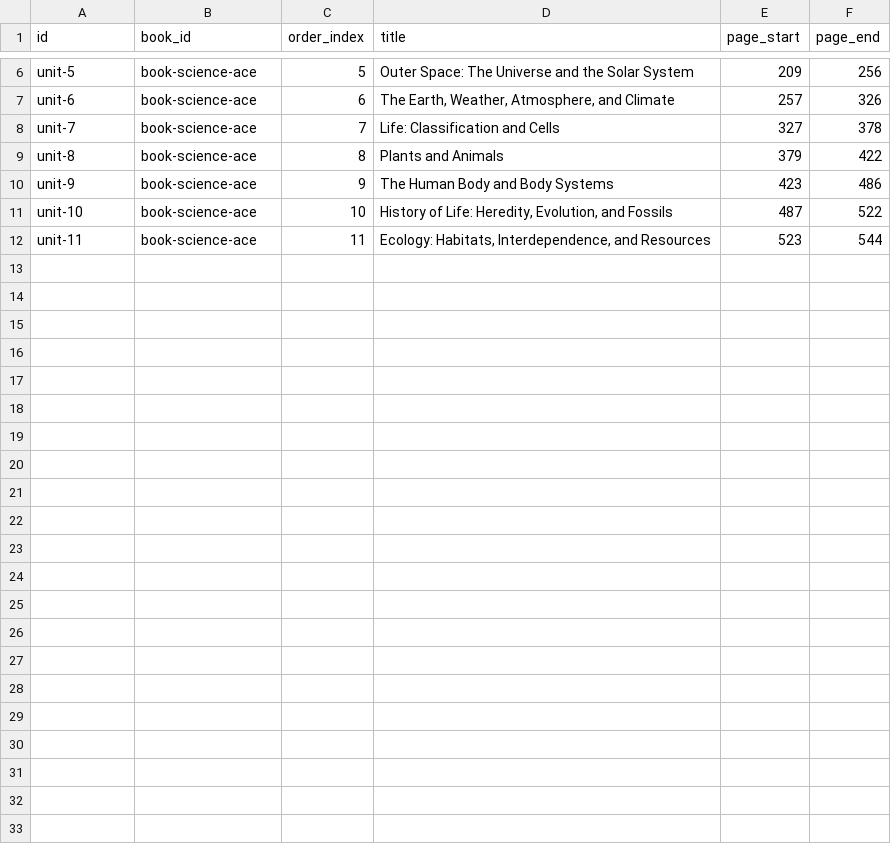
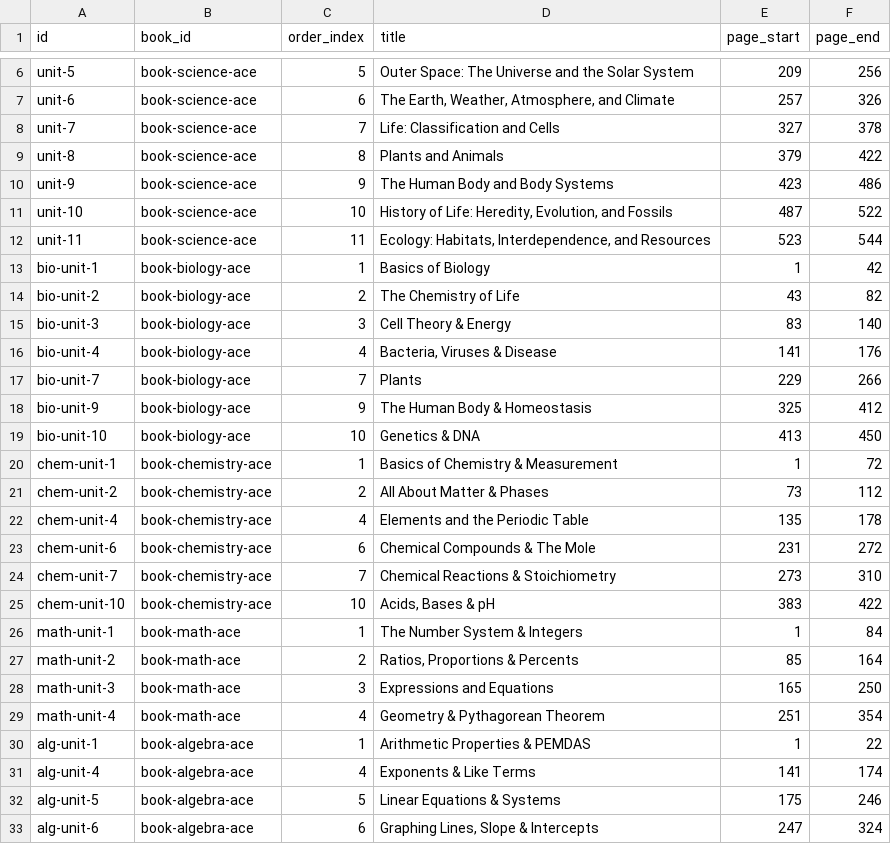
Before and after one commit to sophiepei2025/readquest, a CSV file: airtable-templates/02_Units.csv, drawn as a sheet; only a part is shown, gaps mark what is left out.

Commit message:
feat: add 4 Big Fat Notebook STEM books (Biology, Chemistry, Math, Algebra) with authentic question banks and subject switcher

```diff
--- a/airtable-templates/02_Units.csv
+++ b/airtable-templates/02_Units.csv
@@ -12 +12,22 @@ unit-10,book-science-ace,10,"History of Life: Heredity, Evolution, and Fossils",
 unit-11,book-science-ace,11,"Ecology: Habitats, Interdependence, and Resources",523,544
+bio-unit-1,book-biology-ace,1,Basics of Biology,1,42
+bio-unit-2,book-biology-ace,2,The Chemistry of Life,43,82
+bio-unit-3,book-biology-ace,3,Cell Theory & Energy,83,140
+bio-unit-4,book-biology-ace,4,"Bacteria, Viruses & Disease",141,176
+bio-unit-7,book-biology-ace,7,Plants,229,266
+bio-unit-9,book-biology-ace,9,The Human Body & Homeostasis,325,412
+bio-unit-10,book-biology-ace,10,Genetics & DNA,413,450
+chem-unit-1,book-chemistry-ace,1,Basics of Chemistry & Measurement,1,72
+chem-unit-2,book-chemistry-ace,2,All About Matter & Phases,73,112
+chem-unit-4,book-chemistry-ace,4,Elements and the Periodic Table,135,178
+chem-unit-6,book-chemistry-ace,6,Chemical Compounds & The Mole,231,272
+chem-unit-7,book-chemistry-ace,7,Chemical Reactions & Stoichiometry,273,310
+chem-unit-10,book-chemistry-ace,10,"Acids, Bases & pH",383,422
+math-unit-1,book-math-ace,1,The Number System & Integers,1,84
+math-unit-2,book-math-ace,2,"Ratios, Proportions & Percents",85,164
+math-unit-3,book-math-ace,3,Expressions and Equations,165,250
+math-unit-4,book-math-ace,4,Geometry & Pythagorean Theorem,251,354
+alg-unit-1,book-algebra-ace,1,Arithmetic Properties & PEMDAS,1,22
+alg-unit-4,book-algebra-ace,4,Exponents & Like Terms,141,174
+alg-unit-5,book-algebra-ace,5,Linear Equations & Systems,175,246
+alg-unit-6,book-algebra-ace,6,"Graphing Lines, Slope & Intercepts",247,324
```
Also changed, not shown: 8 other files.
